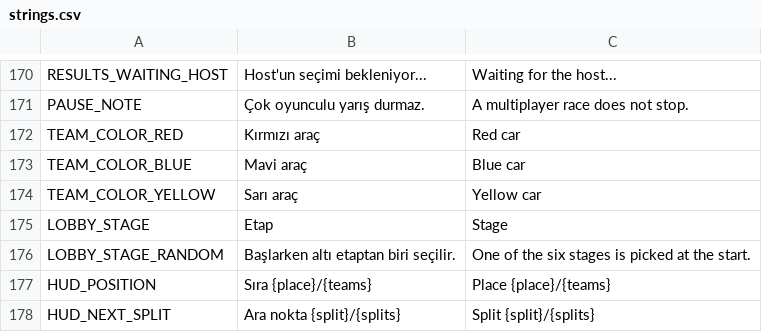
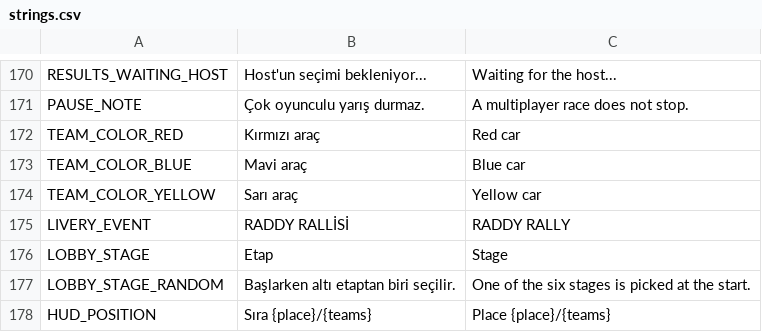
Before and after one commit to cayankuzu/raddy, a CSV file: data/locale/strings.csv, drawn as a sheet; only a part is shown, gaps mark what is left out; the shorter side is filled out with more unchanged rows; the diff names each change by its address in the sheet, - before the commit and + after, or states it on an @@ line.

```diff
--- a/data/locale/strings.csv
+++ b/data/locale/strings.csv
+row 175: LIVERY_EVENT | RADDY RALLİSİ | RADDY RALLY
```
Also changed, not shown: 18 other files.
